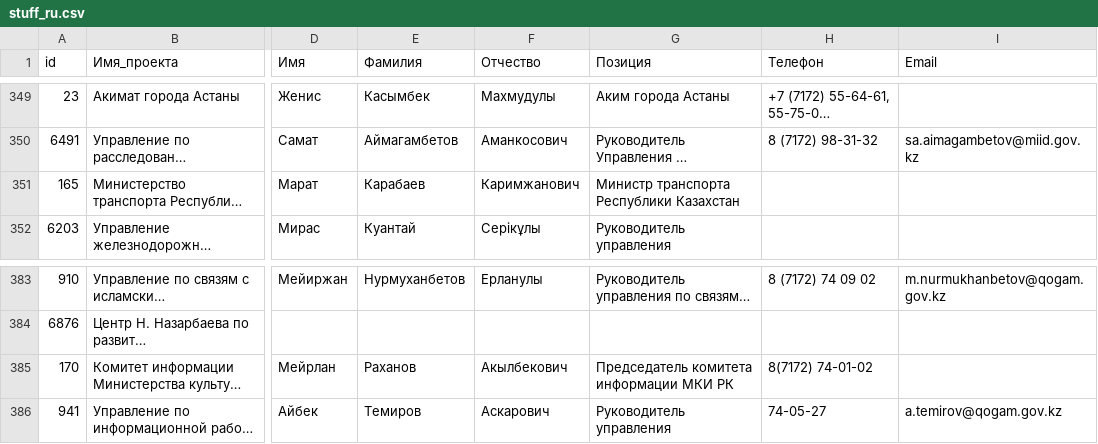
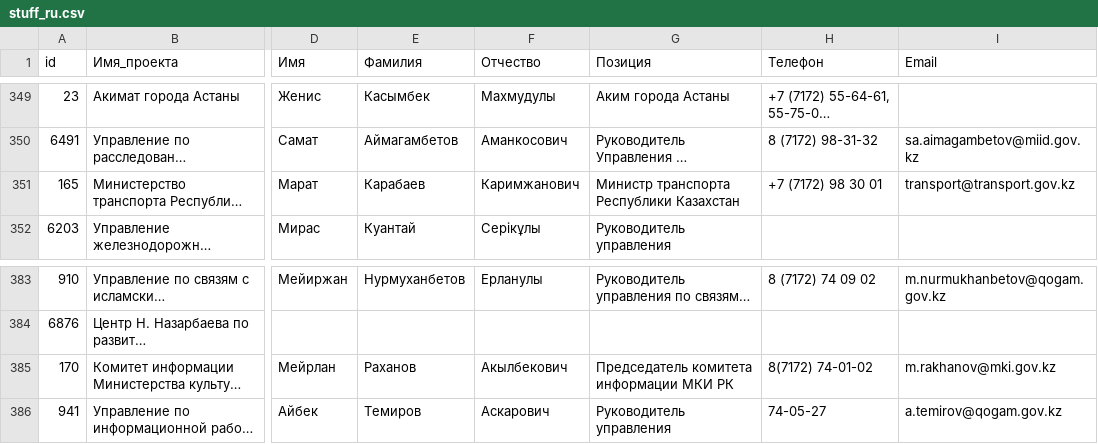
Before and after one commit to Kultay/gov.kz-parser, a CSV file: stuff_ru.csv, drawn as a sheet; only a part is shown, gaps mark what is left out; long unchanged cells end in …; the diff names each change by its address in the sheet, - before the commit and + after, or states it on an @@ line.

```diff
--- a/stuff_ru.csv
+++ b/stuff_ru.csv
-H351 (Телефон): (empty)
+H351 (Телефон): +7 (7172) 98 30 01
-I351 (Email): (empty)
+I351 (Email): transport@transport.gov.kz
-I385 (Email): (empty)
+I385 (Email): m.rakhanov@mki.gov.kz
```
Also changed, not shown: stuff_en.csv, stuff_kk.csv, 3 other files.
